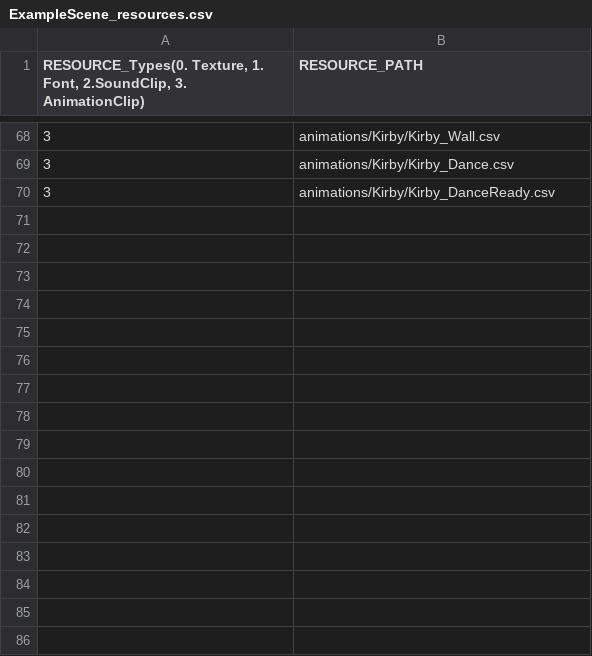
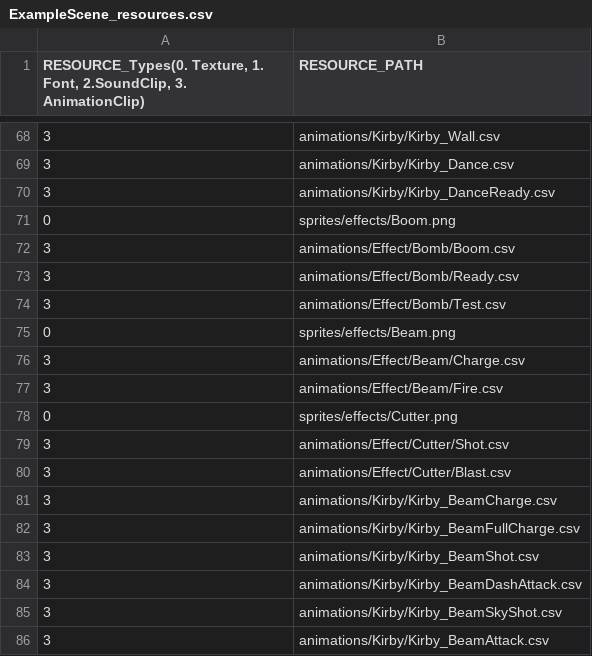
Before and after one commit to lee-jun-young1/kirby, a CSV file: Kirby-bin/data/ExampleScene_resources.csv, drawn as a sheet; only a part is shown, gaps mark what is left out; the diff names each change by its address in the sheet, - before the commit and + after, or states it on an @@ line.

Commit message:
Resources, Animation(Beam)

```diff
--- a/Kirby-bin/data/ExampleScene_resources.csv
+++ b/Kirby-bin/data/ExampleScene_resources.csv
+row 71: 0 | sprites/effects/Boom.png
+row 72: 3 | animations/Effect/Bomb/Boom.csv
+row 73: 3 | animations/Effect/Bomb/Ready.csv
+row 74: 3 | animations/Effect/Bomb/Test.csv
+row 75: 0 | sprites/effects/Beam.png
+row 76: 3 | animations/Effect/Beam/Charge.csv
+row 77: 3 | animations/Effect/Beam/Fire.csv
+row 78: 0 | sprites/effects/Cutter.png
+row 79: 3 | animations/Effect/Cutter/Shot.csv
+row 80: 3 | animations/Effect/Cutter/Blast.csv
+row 81: 3 | animations/Kirby/Kirby_BeamCharge.csv
+row 82: 3 | animations/Kirby/Kirby_BeamFullCharge.csv
+row 83: 3 | animations/Kirby/Kirby_BeamShot.csv
+row 84: 3 | animations/Kirby/Kirby_BeamDashAttack.csv
+row 85: 3 | animations/Kirby/Kirby_BeamSkyShot.csv
+row 86: 3 | animations/Kirby/Kirby_BeamAttack.csv
```
Also changed, not shown: Kirby-bin/animations/Kirby/Kirby_States.csv, 26 other files.
